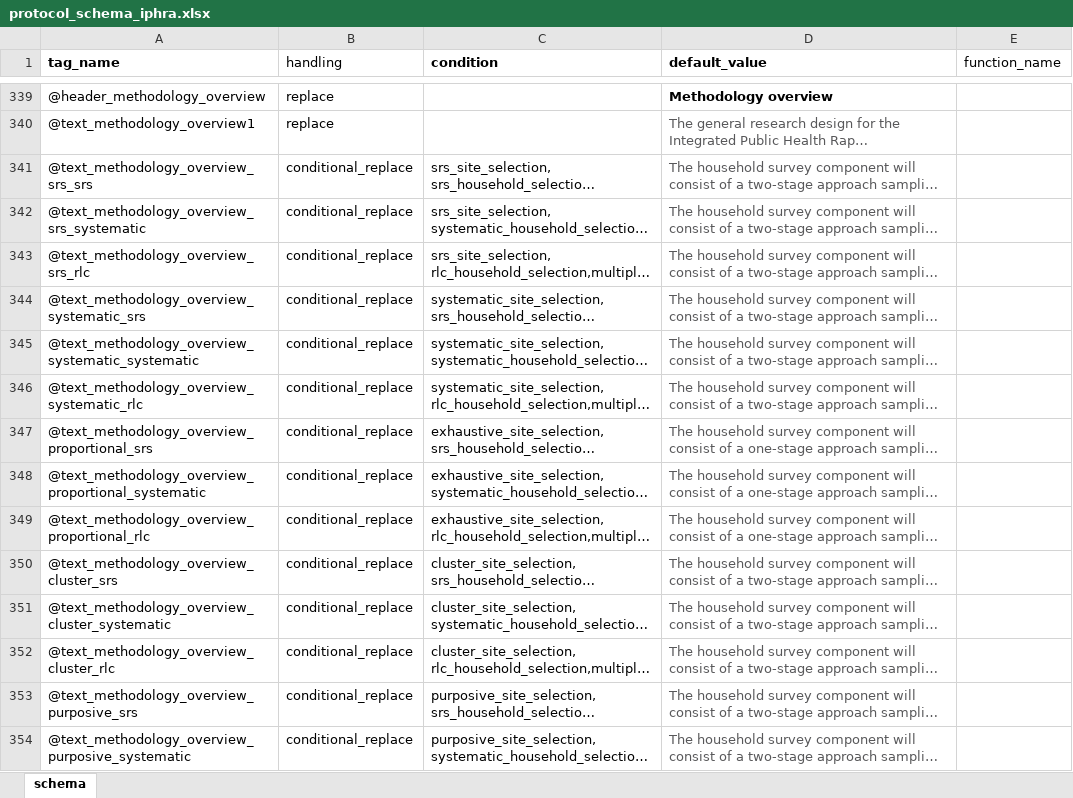
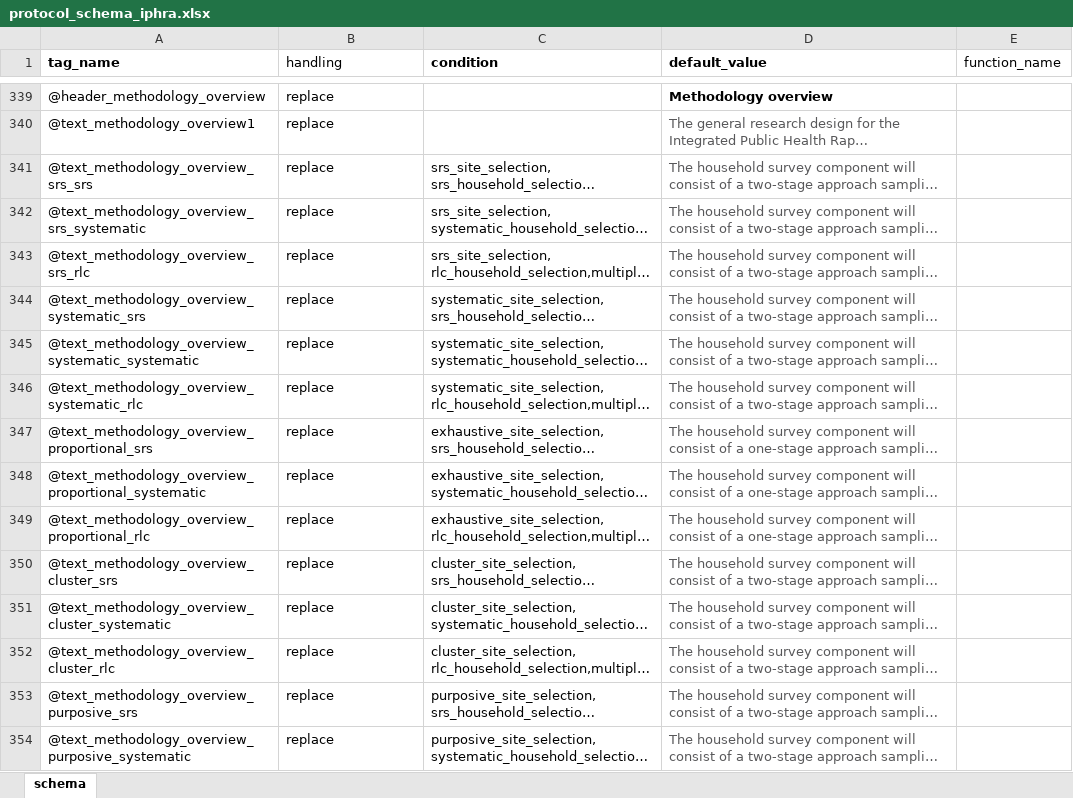
Before and after one commit to SaeedR1987/public_health_resources, an Excel workbook: inst/resources/protocol_schema_iphra.xlsx, sheet schema, drawn as a sheet; only a part is shown, gaps mark what is left out; long unchanged cells end in …; values as stored, in another font and other column widths than the file's, no borders; the diff covers the shown part only; the diff names each change by its address in the sheet, - before the commit and + after, or states it on an @@ line.

```diff
--- a/inst/resources/protocol_schema_iphra.xlsx (sheet schema)
+++ b/inst/resources/protocol_schema_iphra.xlsx (sheet schema)
-B341:B354 (handling): conditional_replace
+B341:B354 (handling): replace
```
Also changed, not shown: 36 edited cells elsewhere in this sheet, 8 other files.
